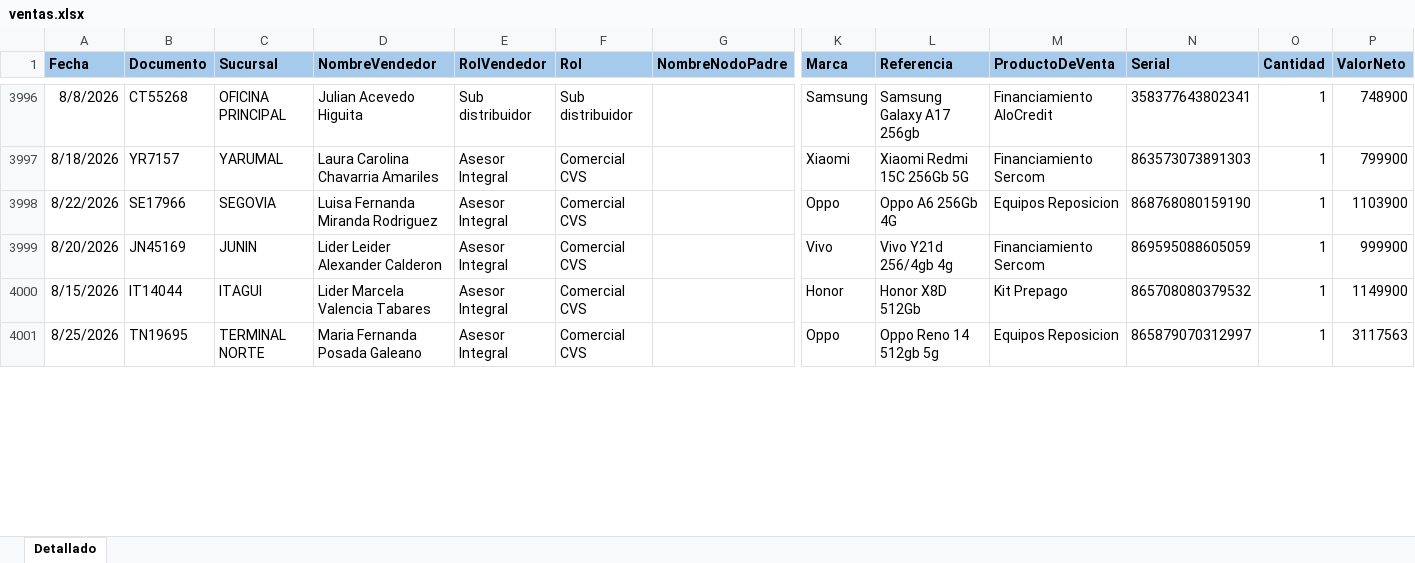
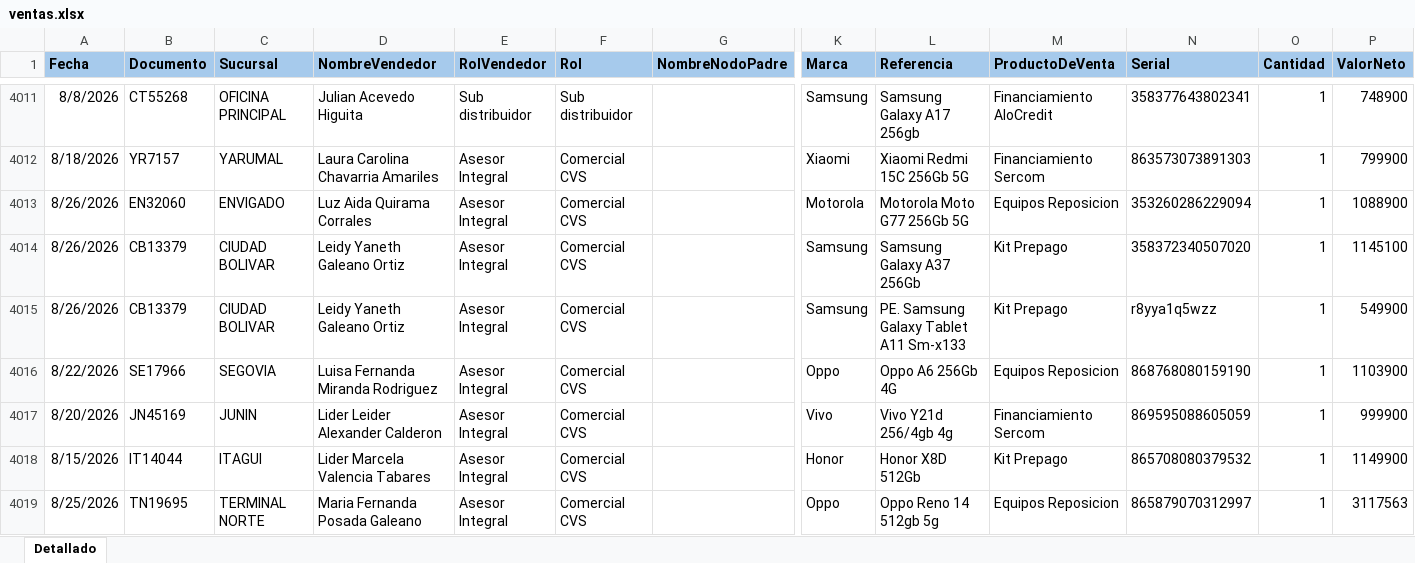
Before and after one commit to Paolam1903/EQUIPOS, an Excel workbook: ventas.xlsx, sheet Detallado, drawn as a sheet; only a part is shown, gaps mark what is left out; values as stored, in another font and other column widths than the file's, no borders; conditional formats not drawn; rows hold the shown columns only; the diff covers the shown part only; the diff names each change by its address in the sheet, - before the commit and + after, or states it on an @@ line.

```diff
--- a/ventas.xlsx (sheet Detallado)
+++ b/ventas.xlsx (sheet Detallado)
+row 4013: 8/26/2026 | EN32060 | ENVIGADO | Luz Aida Quirama Corrales | Asesor Integral | Comercial CVS |  | Motorola | Motorola Moto G77 256Gb 5G | Equipos Reposicion | 353260286229094 | 1 | 1088900
+row 4014: 8/26/2026 | CB13379 | CIUDAD BOLIVAR | Leidy Yaneth Galeano Ortiz | Asesor Integral | Comercial CVS |  | Samsung | Samsung Galaxy A37 256Gb | Kit Prepago | 358372340507020 | 1 | 1145100
+row 4015: 8/26/2026 | CB13379 | CIUDAD BOLIVAR | Leidy Yaneth Galeano Ortiz | Asesor Integral | Comercial CVS |  | Samsung | PE. Samsung Galaxy Tablet A11 Sm-x133 | Kit Prepago | r8yya1q5wzz | 1 | 549900
```
Also changed, not shown: 76 added rows and 128 moved rows elsewhere in this sheet, 1 other file.
